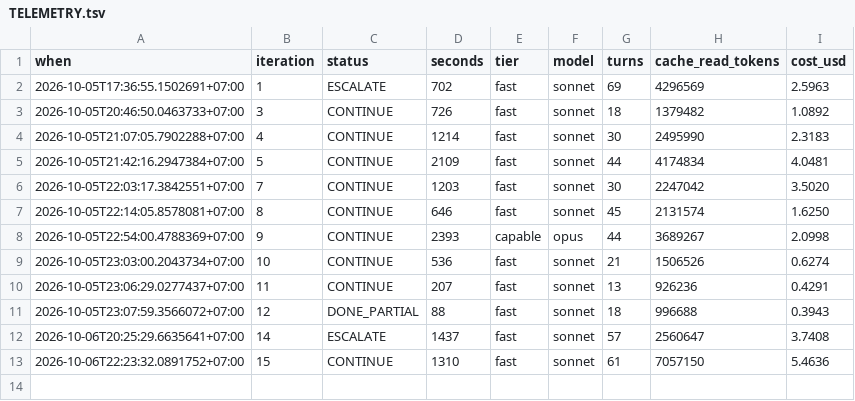
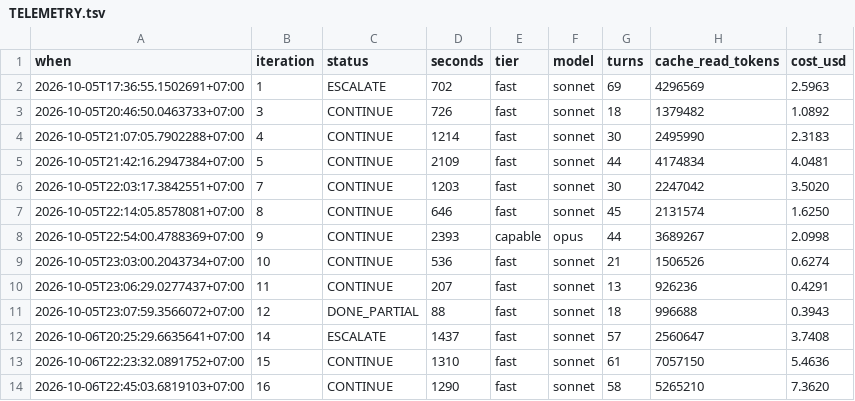
Before and after one commit to Phong-Kaster/Kanso, a TSV file: .harness/TELEMETRY.tsv, drawn as a sheet; the diff names each change by its address in the sheet, - before the commit and + after, or states it on an @@ line.

```diff
--- a/.harness/TELEMETRY.tsv
+++ b/.harness/TELEMETRY.tsv
+row 14: 2026-10-06T22:45:03.6819103+07:00 | 16 | CONTINUE | 1290 | fast | sonnet | 58 | 5265210 | 7.3620
```
Also changed, not shown: 48 other files.
